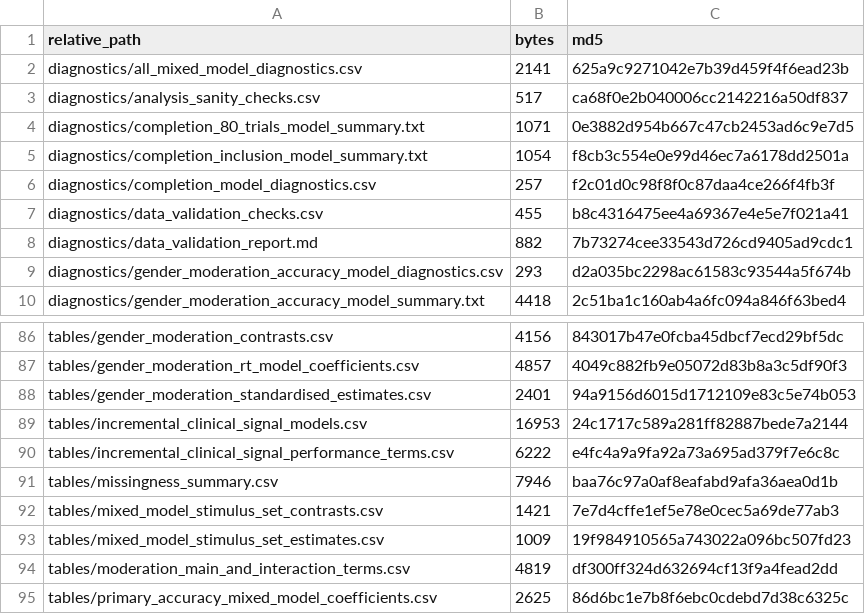
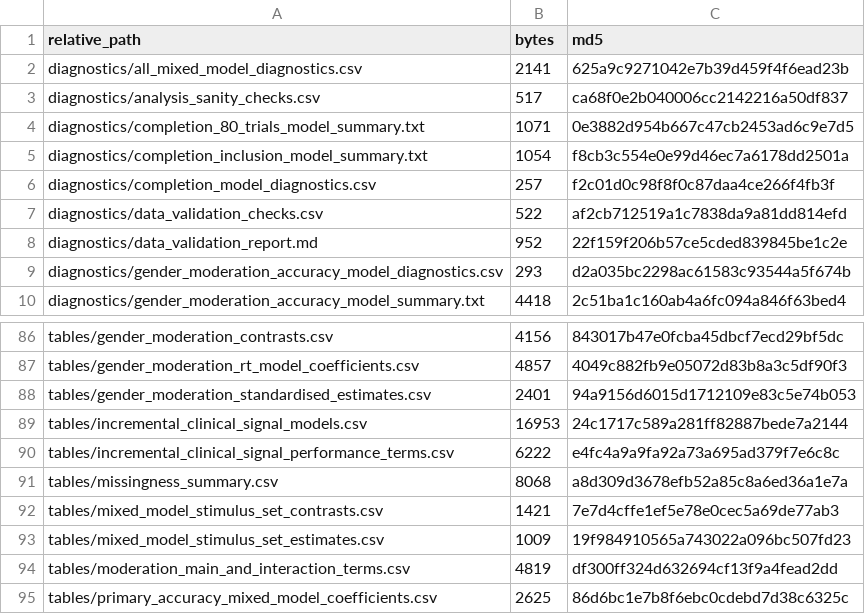
Before and after one commit to matthewvowels1/AI-Faces, a CSV file: results/provenance/output_manifest.csv, drawn as a sheet; only a part is shown, gaps mark what is left out; the diff covers the shown part only.

```diff
--- a/results/provenance/output_manifest.csv
+++ b/results/provenance/output_manifest.csv
@@ -6,4 +6,4 @@ diagnostics/completion_inclusion_model_summary.txt,1054,f8cb3c554e0e99d46ec7a617
 diagnostics/completion_model_diagnostics.csv,257,f2c01d0c98f8f0c87daa4ce266f4fb3f
-diagnostics/data_validation_checks.csv,455,b8c4316475ee4a69367e4e5e7f021a41
-diagnostics/data_validation_report.md,882,7b73274cee33543d726cd9405ad9cdc1
+diagnostics/data_validation_checks.csv,522,af2cb712519a1c7838da9a81dd814efd
+diagnostics/data_validation_report.md,952,22f159f206b57ce5cded839845be1c2e
 diagnostics/gender_moderation_accuracy_model_diagnostics.csv,293,d2a035bc2298ac61583c93544a5f674b
@@ -90,3 +90,3 @@ tables/incremental_clinical_signal_models.csv,16953,24c1717c589a281ff82887bede7a
 tables/incremental_clinical_signal_performance_terms.csv,6222,e4fc4a9a9fa92a73a695ad379f7e6c8c
-tables/missingness_summary.csv,7946,baa76c97a0af8eafabd9afa36aea0d1b
+tables/missingness_summary.csv,8068,a8d309d3678efb52a85c8a6ed36a1e7a
 tables/mixed_model_stimulus_set_contrasts.csv,1421,7e7d4cffe1ef5e78e0cec5a69de77ab3
```
Also changed, not shown: 1 added row and 40 edited cells elsewhere in this file, analysis_decisions.csv, data/data_dictionary.csv, 42 other files.
